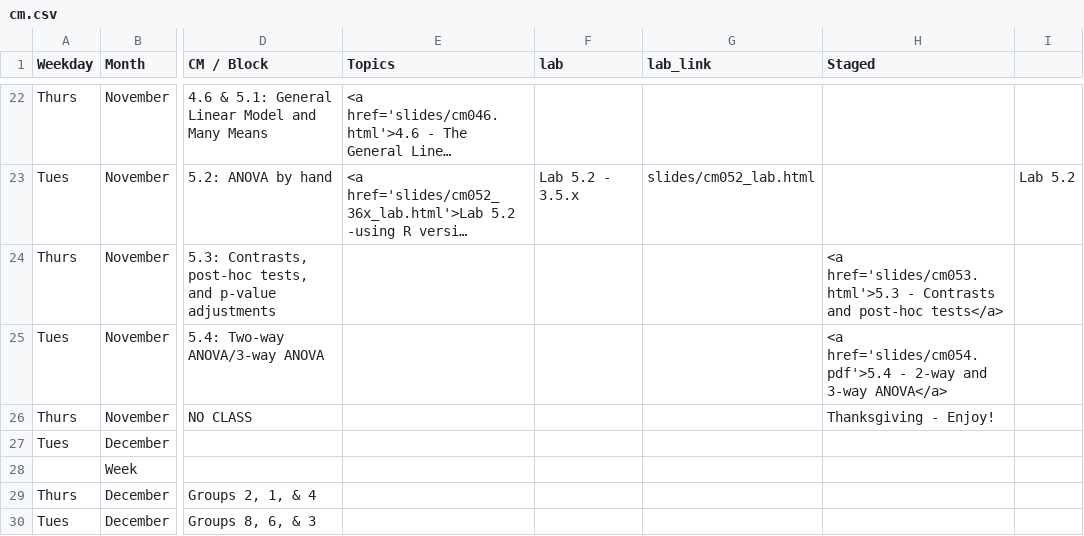
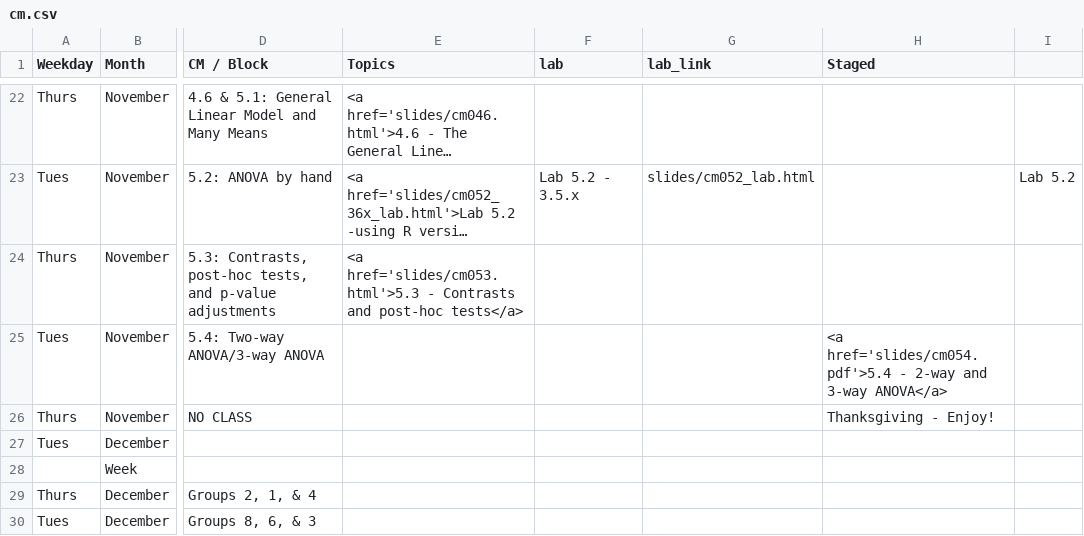
Before and after one commit to rebeccal/ohsu-math630, a CSV file: cm.csv, drawn as a sheet; only a part is shown, gaps mark what is left out; long unchanged cells end in …; the diff names each change by its address in the sheet, - before the commit and + after, or states it on an @@ line.

```diff
--- a/cm.csv
+++ b/cm.csv
-E24 (Topics): (empty)
+E24 (Topics): <a href='slides/cm053.html'>5.3 - Contrasts and post-hoc tests</a>
-H24 (Staged): <a href='slides/cm053.html'>5.3 - Contrasts and post-hoc tests</a>
+H24 (Staged): (empty)
```
Also changed, not shown: reference.csv, 12 other files.
